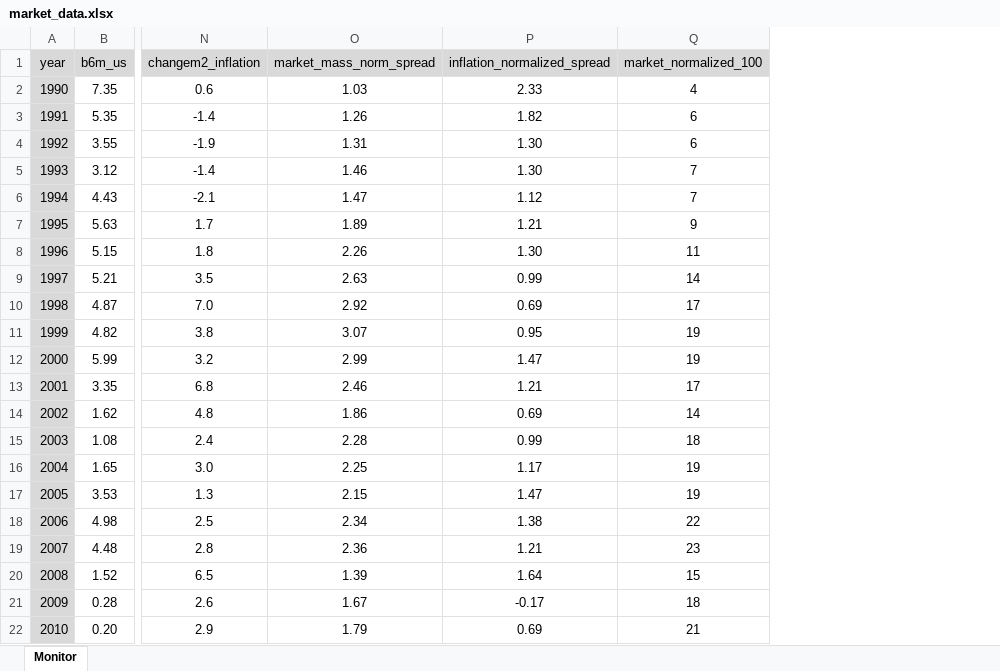
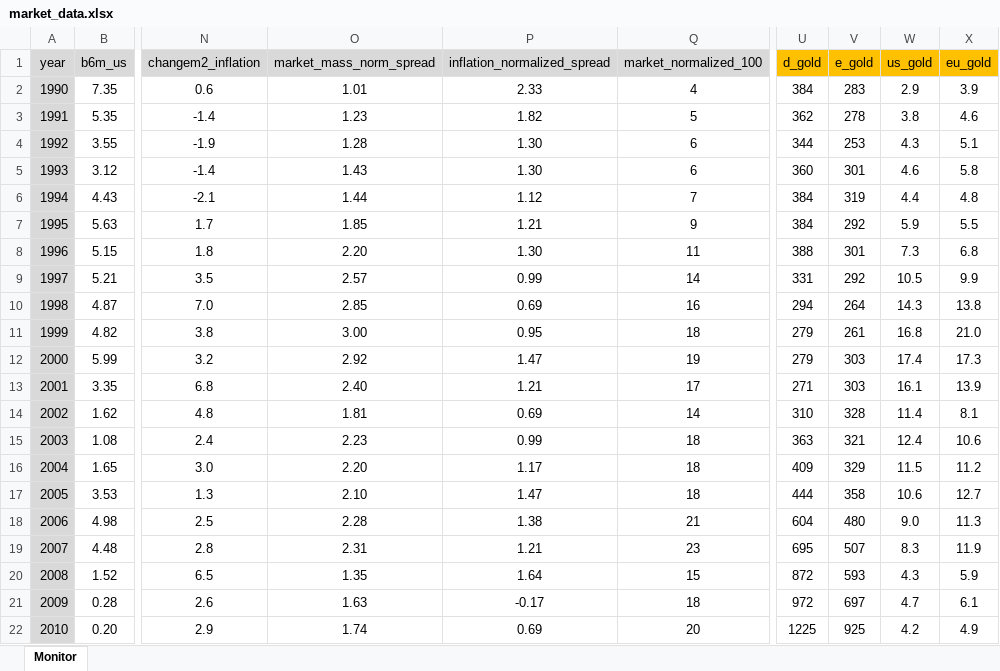
Before and after one commit to galetaire/homesite, an Excel workbook: public/market_data.xlsx, sheet Monitor, drawn as a sheet; only a part is shown, gaps mark what is left out; values as stored, in another font and other column widths than the file's, no borders; conditional formats not drawn; the diff covers the shown part only; the diff names each change by its address in the sheet, - before the commit and + after, or states it on an @@ line.

```diff
--- a/public/market_data.xlsx (sheet Monitor)
+++ b/public/market_data.xlsx (sheet Monitor)
+column U (d_gold), rows 2-22: 384 | 362 | 344 | 360 | 384 | 384 | 388 | 331 | 294 | 279 | 279 | 271 | 310 | 363 | 409 | 444 | 604 | 695 | 872 | 972 | 1225
+column V (e_gold), rows 2-22: 283 | 278 | 253 | 301 | 319 | 292 | 301 | 292 | 264 | 261 | 303 | 303 | 328 | 321 | 329 | 358 | 480 | 507 | 593 | 697 | 925
+column W (us_gold), rows 2-22: 2.9 | 3.8 | 4.3 | 4.6 | 4.4 | 5.9 | 7.3 | 10.5 | 14.3 | 16.8 | 17.4 | 16.1 | 11.4 | 12.4 | 11.5 | 10.6 | 9.0 | 8.3 | 4.3 | 4.7 | 4.2
+column X (eu_gold), rows 2-22: 3.9 | 4.6 | 5.1 | 5.8 | 4.8 | 5.5 | 6.8 | 9.9 | 13.8 | 21.0 | 17.3 | 13.9 | 8.1 | 10.6 | 11.2 | 12.7 | 11.3 | 11.9 | 5.9 | 6.1 | 4.9
-O2 (market_mass_norm_spread): 1.03
+O2 (market_mass_norm_spread): 1.01
-O3 (market_mass_norm_spread): 1.26
+O3 (market_mass_norm_spread): 1.23
-Q3 (market_normalized_100): 6
+Q3 (market_normalized_100): 5
-O4 (market_mass_norm_spread): 1.31
+O4 (market_mass_norm_spread): 1.28
-O5 (market_mass_norm_spread): 1.46
+O5 (market_mass_norm_spread): 1.43
-Q5 (market_normalized_100): 7
+Q5 (market_normalized_100): 6
-O6 (market_mass_norm_spread): 1.47
+O6 (market_mass_norm_spread): 1.44
-O7 (market_mass_norm_spread): 1.89
+O7 (market_mass_norm_spread): 1.85
-O8 (market_mass_norm_spread): 2.26
+O8 (market_mass_norm_spread): 2.20
-O9 (market_mass_norm_spread): 2.63
+O9 (market_mass_norm_spread): 2.57
-O10 (market_mass_norm_spread): 2.92
+O10 (market_mass_norm_spread): 2.85
-Q10 (market_normalized_100): 17
+Q10 (market_normalized_100): 16
-O11 (market_mass_norm_spread): 3.07
+O11 (market_mass_norm_spread): 3.00
-Q11 (market_normalized_100): 19
+Q11 (market_normalized_100): 18
-O12 (market_mass_norm_spread): 2.99
+O12 (market_mass_norm_spread): 2.92
-O13 (market_mass_norm_spread): 2.46
+O13 (market_mass_norm_spread): 2.40
-O14 (market_mass_norm_spread): 1.86
+O14 (market_mass_norm_spread): 1.81
-O15 (market_mass_norm_spread): 2.28
+O15 (market_mass_norm_spread): 2.23
-O16 (market_mass_norm_spread): 2.25
+O16 (market_mass_norm_spread): 2.20
-Q16:Q17 (market_normalized_100): 19
+Q16:Q17 (market_normalized_100): 18
-O17 (market_mass_norm_spread): 2.15
+O17 (market_mass_norm_spread): 2.10
-O18 (market_mass_norm_spread): 2.34
+O18 (market_mass_norm_spread): 2.28
-Q18 (market_normalized_100): 22
+Q18 (market_normalized_100): 21
-O19 (market_mass_norm_spread): 2.36
+O19 (market_mass_norm_spread): 2.31
-O20 (market_mass_norm_spread): 1.39
+O20 (market_mass_norm_spread): 1.35
-O21 (market_mass_norm_spread): 1.67
+O21 (market_mass_norm_spread): 1.63
-O22 (market_mass_norm_spread): 1.79
+O22 (market_mass_norm_spread): 1.74
-Q22 (market_normalized_100): 21
+Q22 (market_normalized_100): 20
```
Also changed, not shown: 46 edited cells elsewhere in this sheet, formulas that keep their value, public/actius.xlsx.
